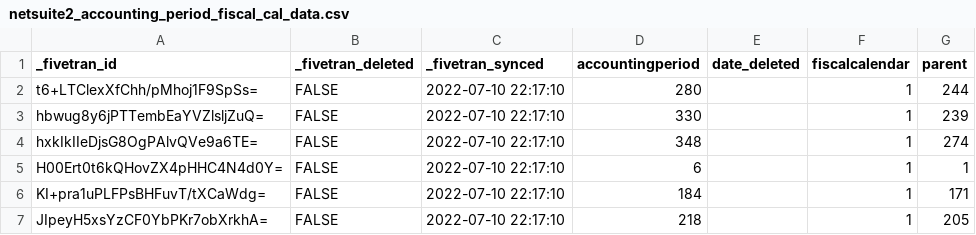
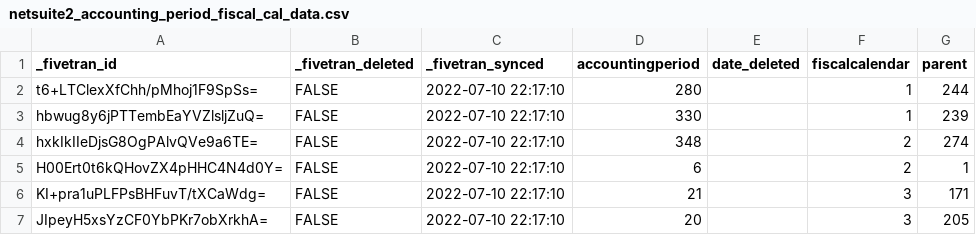
Before and after one commit to fivetran/dbt_netsuite, a CSV file: integration_tests/seeds/netsuite2_accounting_period_fiscal_cal_data.csv, drawn as a sheet.

Commit message:
Feature/netsuite2 fiscal year end (#160)
* feature/netsuite2-fiscal-year-end

* tests and macro updates

* test run update

* schema change

* quickstart yml update

* macro consolidation

* Update models/netsuite2/intermediate/base/int_netsuite2__accounting_periods.sql

Co-authored-by: fivetran-catfritz <111930712+fivetran-catfritz@users.noreply.github.com>

* pre-release versioning

* changelog adjustment

* Update packages.yml

* version bump and docs regen

* deps update

---------

Co-authored-by: fivetran-catfritz <111930712+fivetran-catfritz@users.noreply.github.com>

```diff
--- a/integration_tests/seeds/netsuite2_accounting_period_fiscal_cal_data.csv
+++ b/integration_tests/seeds/netsuite2_accounting_period_fiscal_cal_data.csv
@@ -3,5 +3,5 @@ t6+LTClexXfChh/pMhoj1F9SpSs=,FALSE,2022-07-10 22:17:10,280,,1,244
 hbwug8y6jPTTembEaYVZlsljZuQ=,FALSE,2022-07-10 22:17:10,330,,1,239
-hxkIkIIeDjsG8OgPAlvQVe9a6TE=,FALSE,2022-07-10 22:17:10,348,,1,274
-H00Ert0t6kQHovZX4pHHC4N4d0Y=,FALSE,2022-07-10 22:17:10,6,,1,1
-KI+pra1uPLFPsBHFuvT/tXCaWdg=,FALSE,2022-07-10 22:17:10,184,,1,171
-JIpeyH5xsYzCF0YbPKr7obXrkhA=,FALSE,2022-07-10 22:17:10,218,,1,205
+hxkIkIIeDjsG8OgPAlvQVe9a6TE=,FALSE,2022-07-10 22:17:10,348,,2,274
+H00Ert0t6kQHovZX4pHHC4N4d0Y=,FALSE,2022-07-10 22:17:10,6,,2,1
+KI+pra1uPLFPsBHFuvT/tXCaWdg=,FALSE,2022-07-10 22:17:10,21,,3,171
+JIpeyH5xsYzCF0YbPKr7obXrkhA=,FALSE,2022-07-10 22:17:10,20,,3,205
```
Also changed, not shown: 15 other files.
